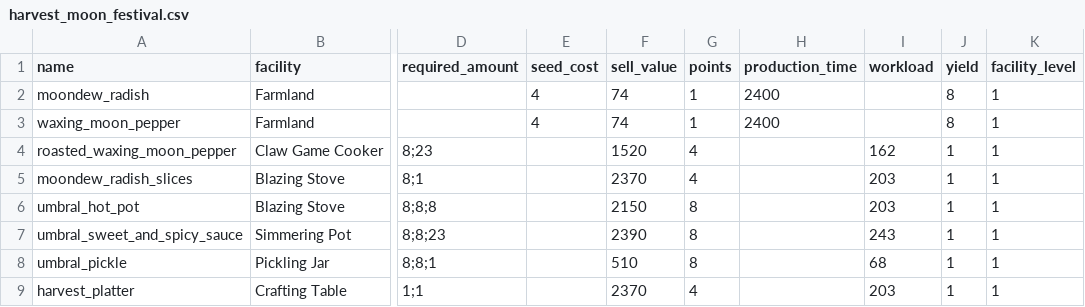
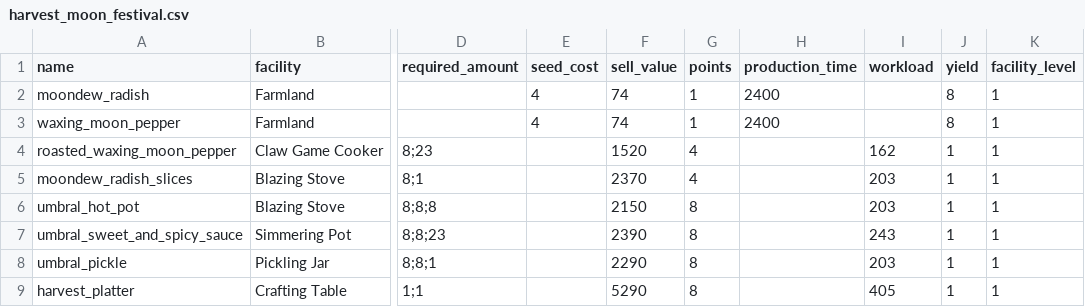
Before and after one commit to Amletick/seasonal_currency_limit, a CSV file: data/harvest_moon_festival.csv, drawn as a sheet; only a part is shown, gaps mark what is left out; the diff names each change by its address in the sheet, - before the commit and + after, or states it on an @@ line.

Commit message:
Correct Harvest Platter and Umbral Pickle
Harvest Platter sells for 5290 with 8 points and 405 workload; Umbral Pickle
sells for 2290 with 203 workload. Checked in game.

```diff
--- a/data/harvest_moon_festival.csv
+++ b/data/harvest_moon_festival.csv
-F8 (sell_value): 510
+F8 (sell_value): 2290
-I8 (workload): 68
+I8 (workload): 203
-F9 (sell_value): 2370
+F9 (sell_value): 5290
-G9 (points): 4
+G9 (points): 8
-I9 (workload): 203
+I9 (workload): 405
```
